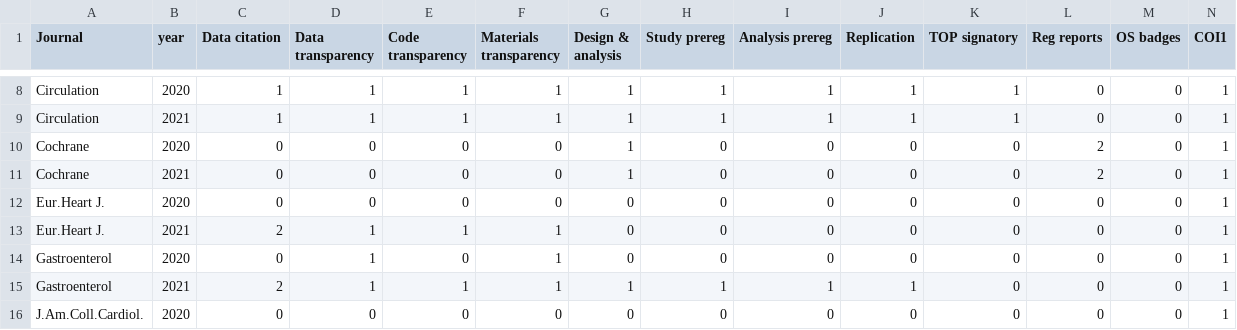
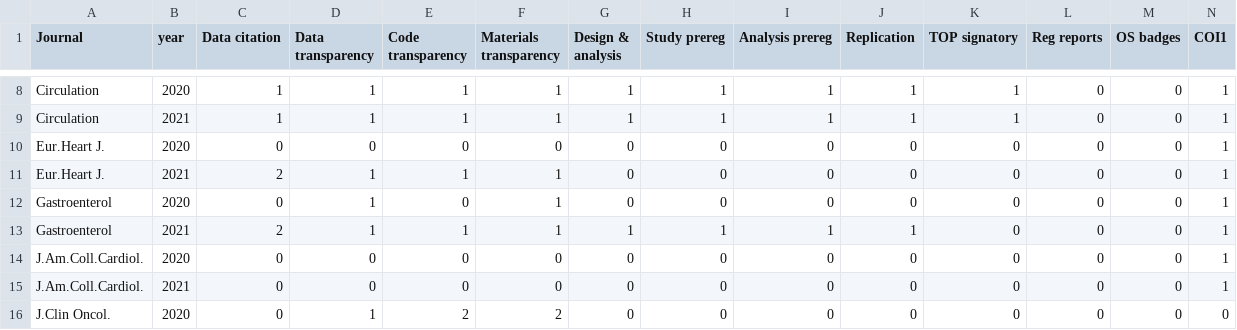
Before and after one commit to georgiarichards/TOP_medjournals, a CSV file: TOP_medj_totals.csv, drawn as a sheet; only a part is shown, gaps mark what is left out; the shorter side is filled out with more unchanged rows; rows hold the shown columns only; the diff names each change by its address in the sheet, - before the commit and + after, or states it on an @@ line.

Commit message:
Updated results
Removed Cochrane from analysis

```diff
--- a/TOP_medj_totals.csv
+++ b/TOP_medj_totals.csv
-row 10: Cochrane | 2020 | 0 | 0 | 0 | 0 | 1 | 0 | 0 | 0 | 0 | 2 | 0 | 1
-row 11: Cochrane | 2021 | 0 | 0 | 0 | 0 | 1 | 0 | 0 | 0 | 0 | 2 | 0 | 1
```
Also changed, not shown: 2 other files.
